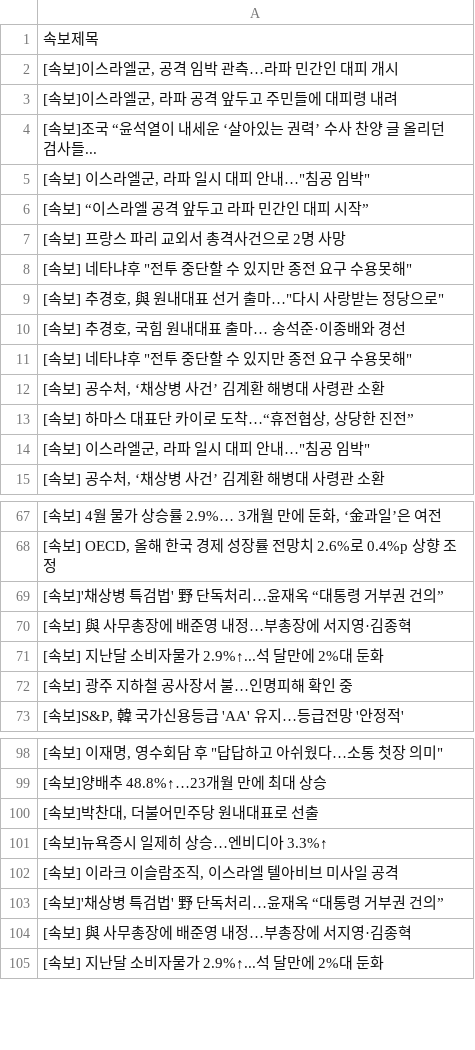
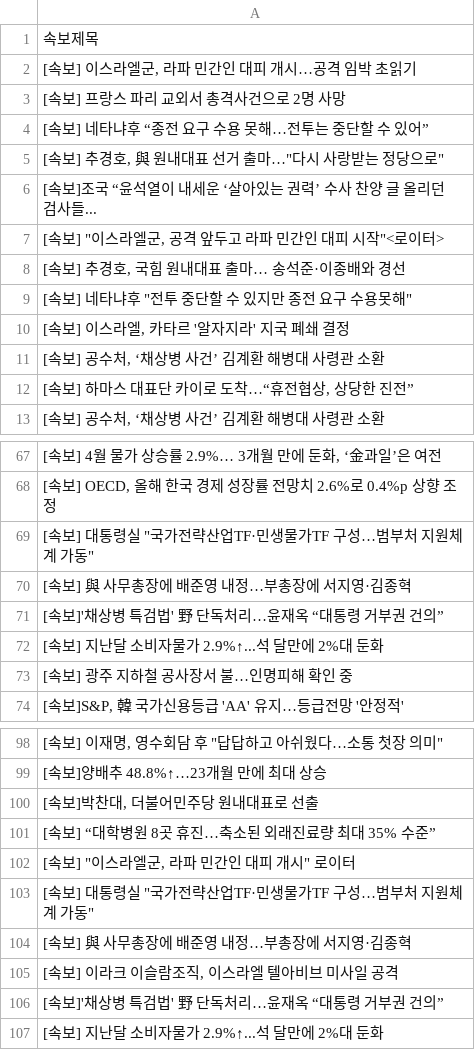
Before and after one commit to devopspark/GitNews, a CSV file: 속보data.csv, drawn as a sheet; only a part is shown, gaps mark what is left out; the diff covers the shown part only.

```diff
--- a/속보data.csv
+++ b/속보data.csv
@@ -1,15 +1,13 @@
 속보제목
-"[속보]이스라엘군, 공격 임박 관측…라파 민간인 대피 개시"
-"[속보]이스라엘군, 라파 공격 앞두고 주민들에 대피령 내려"
+"[속보] 이스라엘군, 라파 민간인 대피 개시…공격 임박 초읽기"
+[속보] 프랑스 파리 교외서 총격사건으로 2명 사망
+[속보] 네타냐후 “종전 요구 수용 못해…전투는 중단할 수 있어”
+"[속보] 추경호, 與 원내대표 선거 출마…""다시 사랑받는 정당으로"""
 [속보]조국 “윤석열이 내세운 ‘살아있는 권력’ 수사 찬양 글 올리던 검사들...
-"[속보] 이스라엘군, 라파 일시 대피 안내…""침공 임박"""
-[속보] “이스라엘 공격 앞두고 라파 민간인 대피 시작”
-[속보] 프랑스 파리 교외서 총격사건으로 2명 사망
-"[속보] 네타냐후 ""전투 중단할 수 있지만 종전 요구 수용못해"""
-"[속보] 추경호, 與 원내대표 선거 출마…""다시 사랑받는 정당으로"""
+"[속보] ""이스라엘군, 공격 앞두고 라파 민간인 대피 시작""<로이터>"
 "[속보] 추경호, 국힘 원내대표 출마… 송석준·이종배와 경선"
 "[속보] 네타냐후 ""전투 중단할 수 있지만 종전 요구 수용못해"""
+"[속보] 이스라엘, 카타르 '알자지라' 지국 폐쇄 결정"
 "[속보] 공수처, ‘채상병 사건’ 김계환 해병대 사령관 소환"
 "[속보] 하마스 대표단 카이로 도착…“휴전협상, 상당한 진전”"
-"[속보] 이스라엘군, 라파 일시 대피 안내…""침공 임박"""
 "[속보] 공수처, ‘채상병 사건’ 김계환 해병대 사령관 소환"
@@ -68,4 +68,5 @@
 "[속보] OECD, 올해 한국 경제 성장률 전망치 2.6%로 0.4%p 상향 조정"
+"[속보] 대통령실 ""국가전략산업TF·민생물가TF 구성…범부처 지원체계 가동"""
+[속보] 與 사무총장에 배준영 내정…부총장에 서지영·김종혁
 [속보]'채상병 특검법' 野 단독처리…윤재옥 “대통령 거부권 건의”
-[속보] 與 사무총장에 배준영 내정…부총장에 서지영·김종혁
 [속보] 지난달 소비자물가 2.9%↑...석 달만에 2%대 둔화
@@ -100,6 +100,8 @@
 "[속보]박찬대, 더불어민주당 원내대표로 선출"
-[속보]뉴욕증시 일제히 상승…엔비디아 3.3%↑
+[속보] “대학병원 8곳 휴진…축소된 외래진료량 최대 35% 수준”
+"[속보] ""이스라엘군, 라파 민간인 대피 개시"" 로이터"
+"[속보] 대통령실 ""국가전략산업TF·민생물가TF 구성…범부처 지원체계 가동"""
+[속보] 與 사무총장에 배준영 내정…부총장에 서지영·김종혁
 "[속보] 이라크 이슬람조직, 이스라엘 텔아비브 미사일 공격"
 [속보]'채상병 특검법' 野 단독처리…윤재옥 “대통령 거부권 건의”
-[속보] 與 사무총장에 배준영 내정…부총장에 서지영·김종혁
 [속보] 지난달 소비자물가 2.9%↑...석 달만에 2%대 둔화
```
Also changed, not shown: 9 added rows, 10 removed rows, 17 moved rows and 3 edited cells elsewhere in this file.
